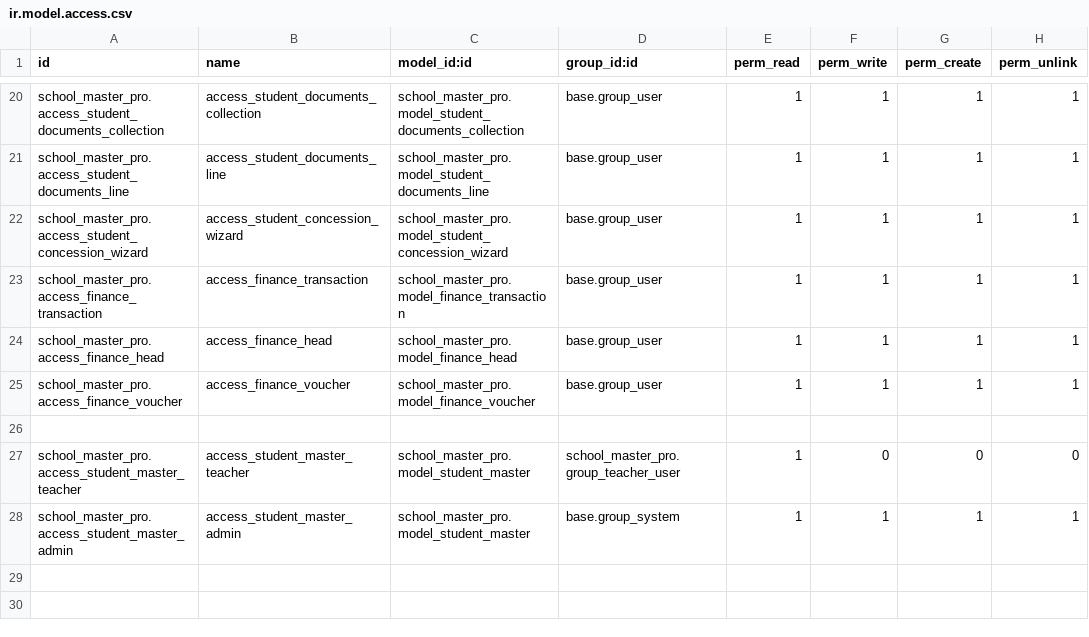
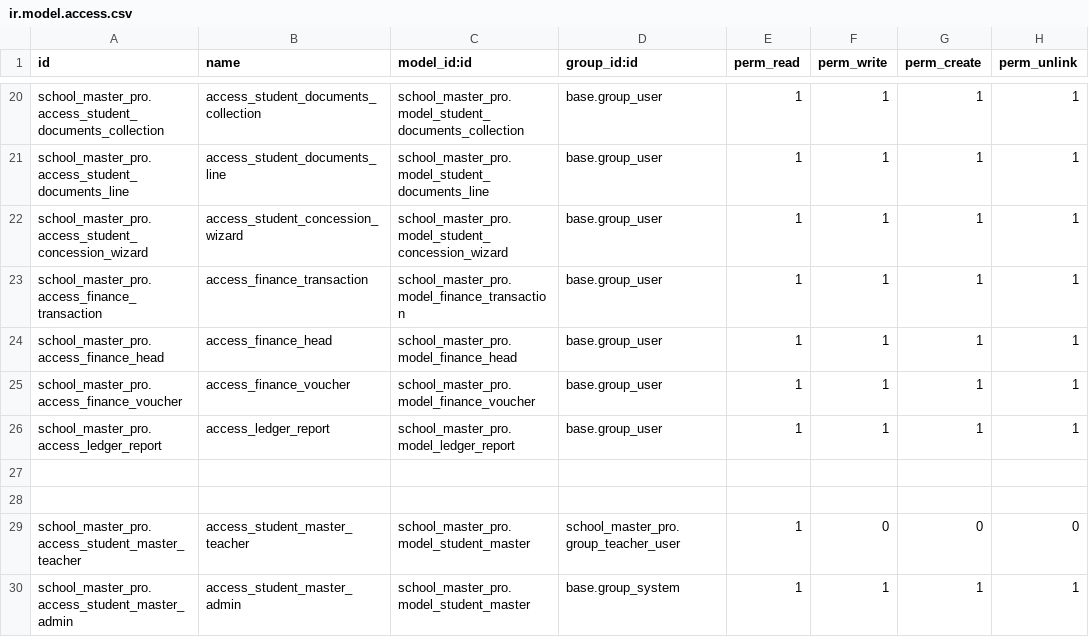
Before and after one commit to IrshuKT/school_master_pro, a CSV file: security/ir.model.access.csv, drawn as a sheet; only a part is shown, gaps mark what is left out.

Commit message:
ledger report updated

```diff
--- a/security/ir.model.access.csv
+++ b/security/ir.model.access.csv
@@ -25,2 +25,4 @@ school_master_pro.access_finance_head,access_finance_head,school_master_pro.mode
 school_master_pro.access_finance_voucher,access_finance_voucher,school_master_pro.model_finance_voucher,base.group_user,1,1,1,1
+school_master_pro.access_ledger_report,access_ledger_report,school_master_pro.model_ledger_report,base.group_user,1,1,1,1
+
 
```
Also changed, not shown: 6 other files.
